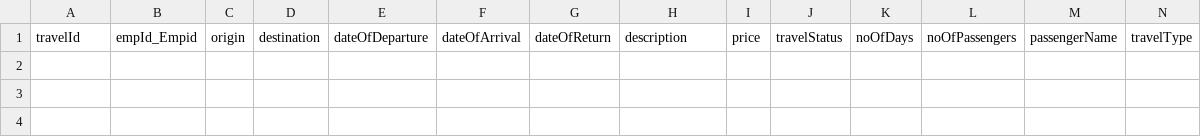
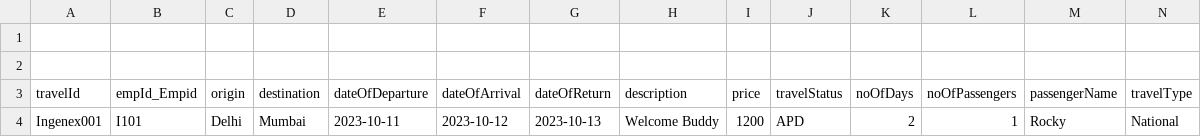
Before and after one commit to techshalini/Travel, a CSV file: db/data/travel-Travel.csv, drawn as a sheet; only a part is shown; rows hold the shown columns only; the diff names each change by its address in the sheet, - before the commit and + after, or states it on an @@ line.

```diff
--- a/db/data/travel-Travel.csv
+++ b/db/data/travel-Travel.csv
+row 1: (empty)
+row 2: (empty)
+row 4: Ingenex001 | I101 | Delhi | Mumbai | 2023-10-11 | 2023-10-12 | 2023-10-13 | Welcome Buddy | 1200 | APD | 2 | 1 | Rocky | National
```
Also changed, not shown: db/data/travel-NationalCities.csv, 1 other file.
